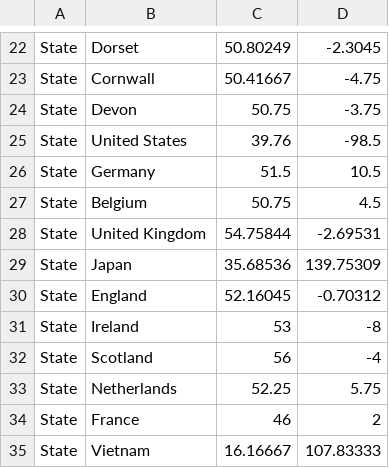
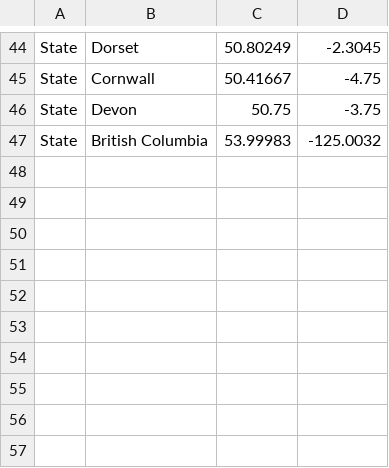
Before and after one commit to grunwaldlab/SuddenOakDeathSurveillance, a TSV file: data/lat_longs.tsv, drawn as a sheet; only a part is shown, gaps mark what is left out; removed rows and columns are numbered as before the commit, all else as after; the diff covers the shown part only; the diff names each change by its address in the sheet, - before the commit and + after, or states it on an @@ line.

```diff
--- a/data/lat_longs.tsv
+++ b/data/lat_longs.tsv
-row 25: State | United States | 39.76 | -98.5
-row 26: State | Germany | 51.5 | 10.5
-row 27: State | Belgium | 50.75 | 4.5
-row 28: State | United Kingdom | 54.75844 | -2.69531
-row 29: State | Japan | 35.68536 | 139.75309
-row 30: State | England | 52.16045 | -0.70312
-row 31: State | Ireland | 53 | -8
-row 32: State | Scotland | 56 | -4
-row 33: State | Netherlands | 52.25 | 5.75
-row 34: State | France | 46 | 2
-row 35: State | Vietnam | 16.16667 | 107.83333
+row 47: State | British Columbia | 53.99983 | -125.0032
```
Also changed, not shown: 22 added rows elsewhere in this file, data/colors.tsv, 2 other files.
